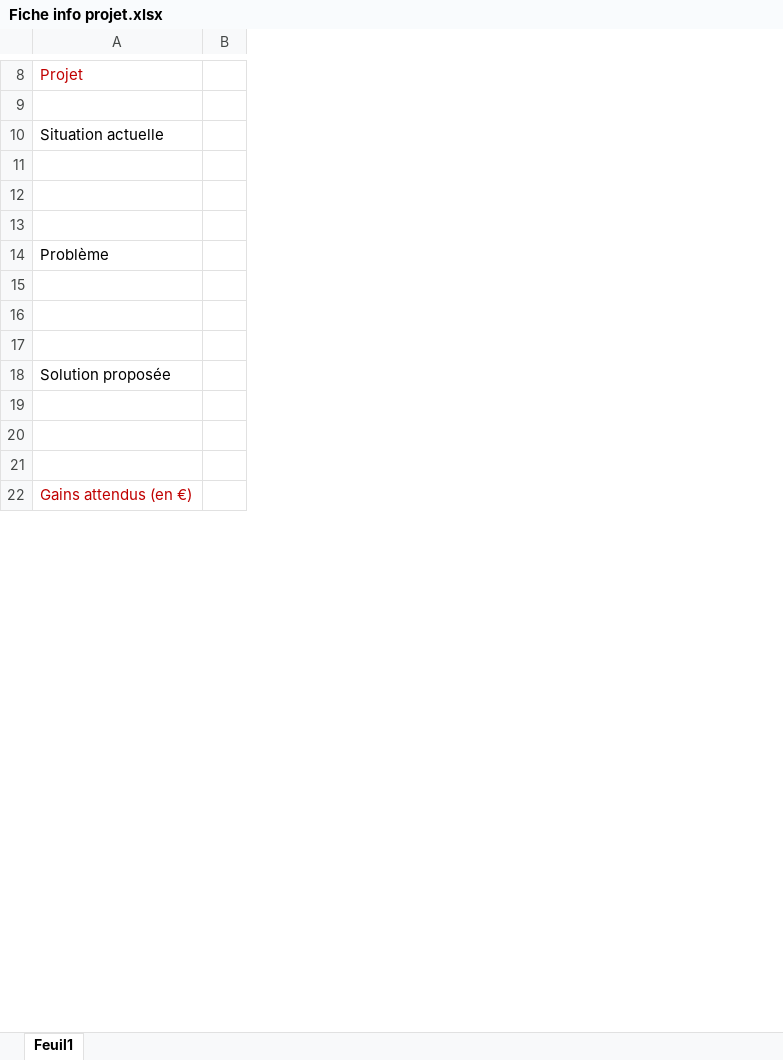
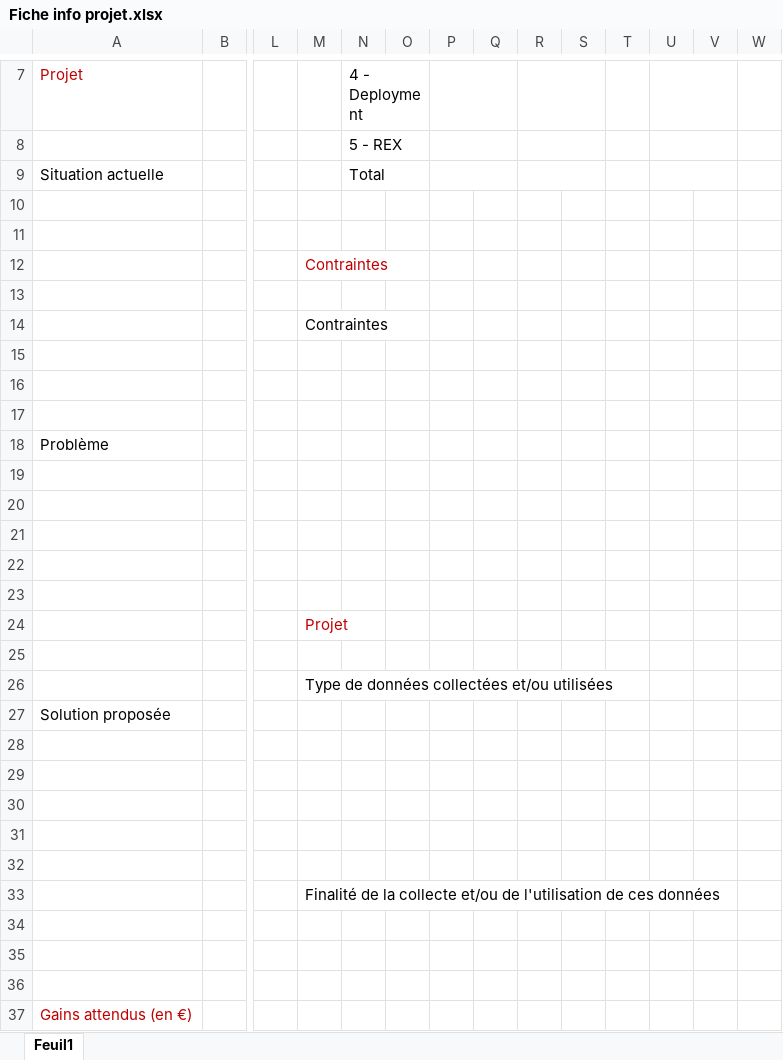
Before and after one commit to ecrapps/dev-requests, an Excel workbook: public/dependencies/includes/Fiche info projet.xlsx, sheet Feuil1, drawn as a sheet; only a part is shown, gaps mark what is left out; values as stored, in another font and other column widths than the file's, no borders; charts and pictures not drawn; rows hold the shown columns only; the diff covers the shown part only; the diff names each change by its address in the sheet, - before the commit and + after, or states it on an @@ line.

```diff
--- a/public/dependencies/includes/Fiche info projet.xlsx (sheet Feuil1)
+++ b/public/dependencies/includes/Fiche info projet.xlsx (sheet Feuil1)
+column L, empty
+column M, row 12: Contraintes
+column N, rows 7-9: 4 - Deployment | 5 - REX | Total
+column O, empty
+column P, empty
+column Q, empty
+column R, empty
+column S, empty
+column T, empty
+column U, empty
+column V, empty
+column W, empty
+row 13: (empty)
+row 14:  |  |  | Contraintes
+row 15: (empty)
+row 16: (empty)
+row 17: (empty)
+row 22: (empty)
+row 23: (empty)
+row 24:  |  |  | Projet
+row 25: (empty)
+row 26:  |  |  | Type de données collectées et/ou utilisées
+row 28: (empty)
+row 29: (empty)
+row 30: (empty)
+row 31: (empty)
+row 32: (empty)
+row 33:  |  |  | Finalité de la collecte et/ou de l'utilisation de ces données
```
Also changed, not shown: 16 removed rows, 6 edited cells and merged cells elsewhere in this sheet, charts or pictures, 7 other files.
